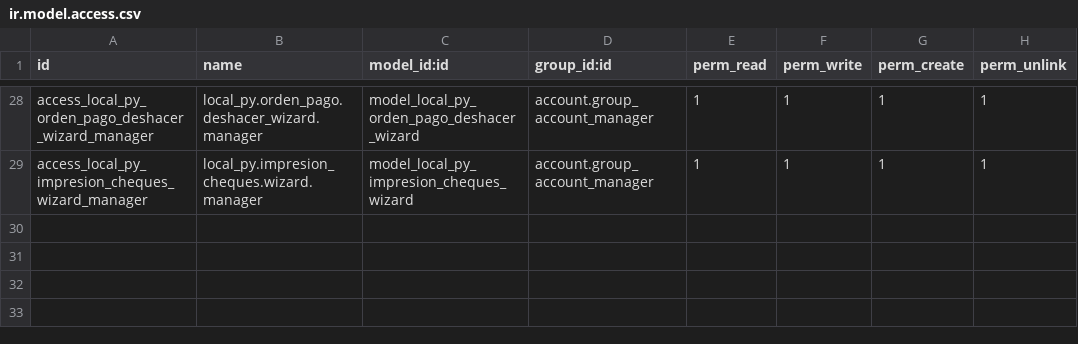
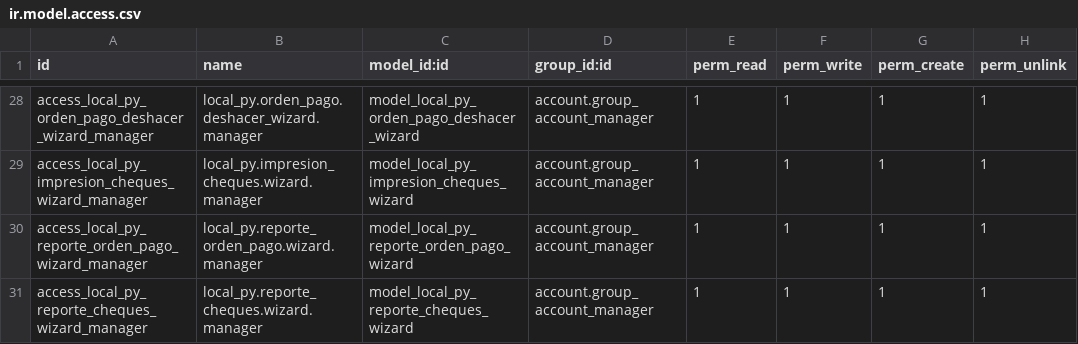
Before and after one commit to FCubilla77/FC, a CSV file: local_py/security/ir.model.access.csv, drawn as a sheet; only a part is shown, gaps mark what is left out; the diff names each change by its address in the sheet, - before the commit and + after, or states it on an @@ line.

Commit message:
Actualización local_py 2026.14.001

```diff
--- a/local_py/security/ir.model.access.csv
+++ b/local_py/security/ir.model.access.csv
+row 30: access_local_py_reporte_orden_pago_wizard_manager | local_py.reporte_orden_pago.wizard.manager | model_local_py_reporte_orden_pago_wizard | account.group_account_manager | 1 | 1 | 1 | 1
+row 31: access_local_py_reporte_cheques_wizard_manager | local_py.reporte_cheques.wizard.manager | model_local_py_reporte_cheques_wizard | account.group_account_manager | 1 | 1 | 1 | 1
```
Also changed, not shown: 11 other files.
